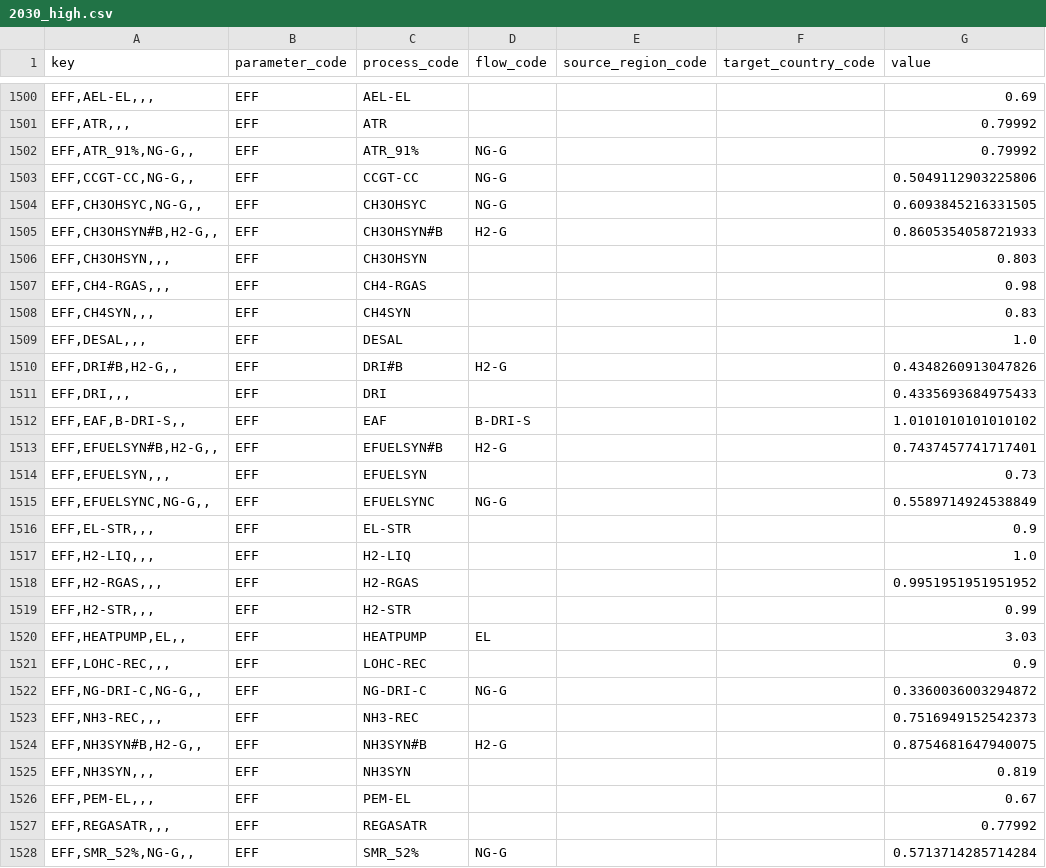
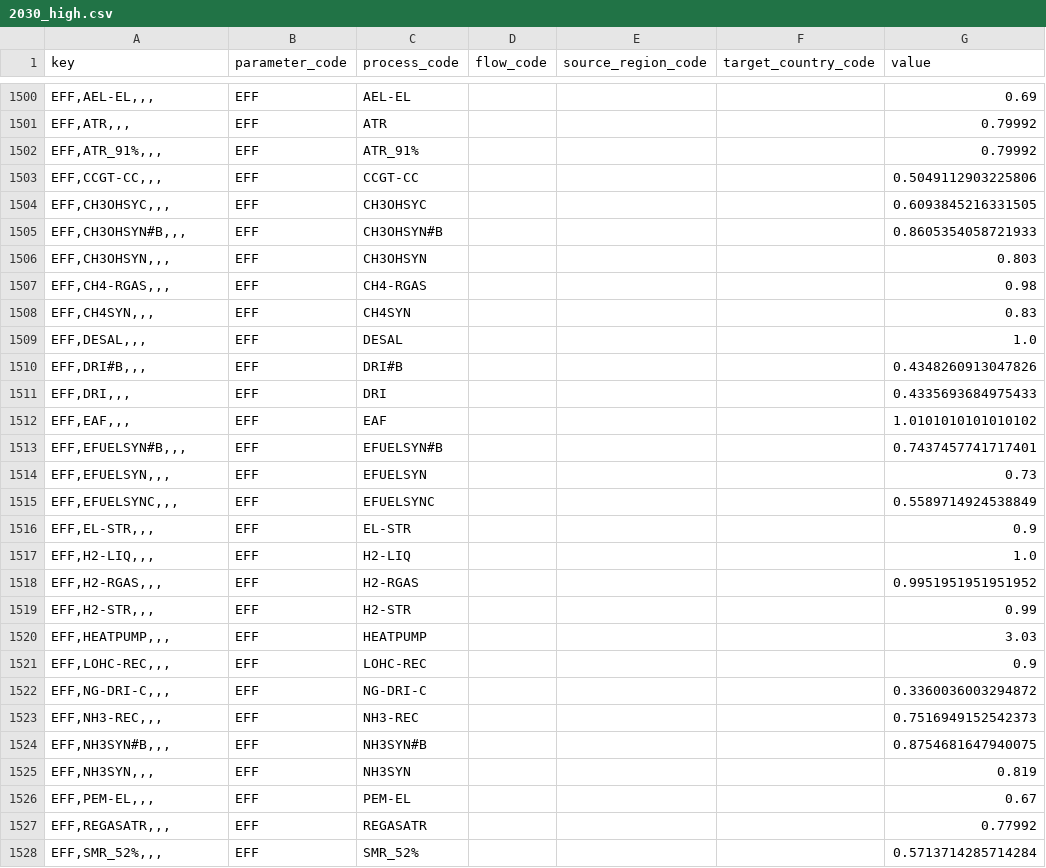
Before and after one commit to agoenergy/ptx-boa, a CSV file: ptxboa/data/2030_high.csv, drawn as a sheet; only a part is shown, gaps mark what is left out; the diff covers the shown part only; the diff names each change by its address in the sheet, - before the commit and + after, or states it on an @@ line.

Commit message:
update data so that it matches parameter specifications

```diff
--- a/ptxboa/data/2030_high.csv
+++ b/ptxboa/data/2030_high.csv
-A1502 (key): EFF,ATR_91%,NG-G,,
+A1502 (key): EFF,ATR_91%,,,
-D1502:D1504 (flow_code): NG-G
+D1502:D1504 (flow_code): (empty)
-A1503 (key): EFF,CCGT-CC,NG-G,,
+A1503 (key): EFF,CCGT-CC,,,
-A1504 (key): EFF,CH3OHSYC,NG-G,,
+A1504 (key): EFF,CH3OHSYC,,,
-A1505 (key): EFF,CH3OHSYN#B,H2-G,,
+A1505 (key): EFF,CH3OHSYN#B,,,
-D1505 (flow_code): H2-G
+D1505 (flow_code): (empty)
-A1510 (key): EFF,DRI#B,H2-G,,
+A1510 (key): EFF,DRI#B,,,
-D1510 (flow_code): H2-G
+D1510 (flow_code): (empty)
-A1512 (key): EFF,EAF,B-DRI-S,,
+A1512 (key): EFF,EAF,,,
-D1512 (flow_code): B-DRI-S
+D1512 (flow_code): (empty)
-A1513 (key): EFF,EFUELSYN#B,H2-G,,
+A1513 (key): EFF,EFUELSYN#B,,,
-D1513 (flow_code): H2-G
+D1513 (flow_code): (empty)
-A1515 (key): EFF,EFUELSYNC,NG-G,,
+A1515 (key): EFF,EFUELSYNC,,,
-D1515 (flow_code): NG-G
+D1515 (flow_code): (empty)
-A1520 (key): EFF,HEATPUMP,EL,,
+A1520 (key): EFF,HEATPUMP,,,
-D1520 (flow_code): EL
+D1520 (flow_code): (empty)
-A1522 (key): EFF,NG-DRI-C,NG-G,,
+A1522 (key): EFF,NG-DRI-C,,,
-D1522 (flow_code): NG-G
+D1522 (flow_code): (empty)
-A1524 (key): EFF,NH3SYN#B,H2-G,,
+A1524 (key): EFF,NH3SYN#B,,,
-D1524 (flow_code): H2-G
+D1524 (flow_code): (empty)
-A1528 (key): EFF,SMR_52%,NG-G,,
+A1528 (key): EFF,SMR_52%,,,
-D1528 (flow_code): NG-G
+D1528 (flow_code): (empty)
```
Also changed, not shown: 1 removed row and 13 edited cells elsewhere in this file, ptxboa/data/2030_low.csv, ptxboa/data/2030_medium.csv, 5 other files.
